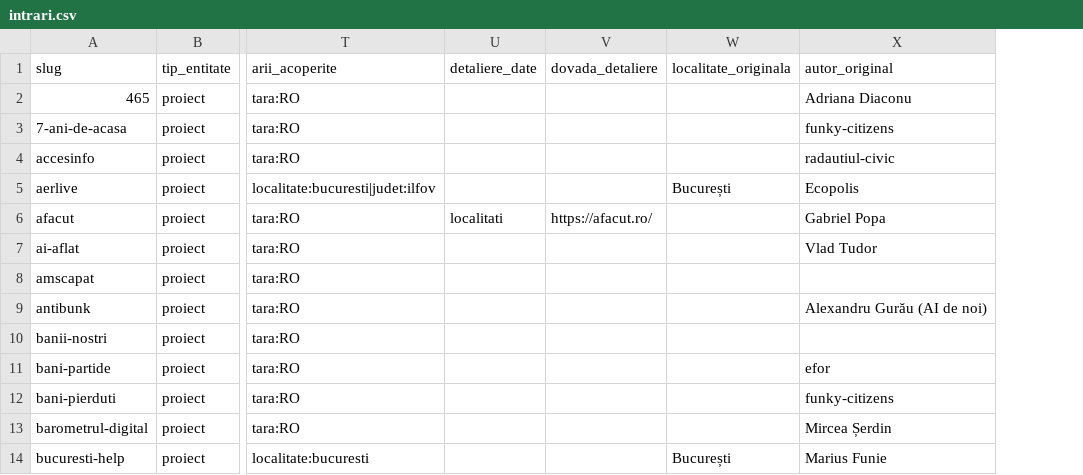
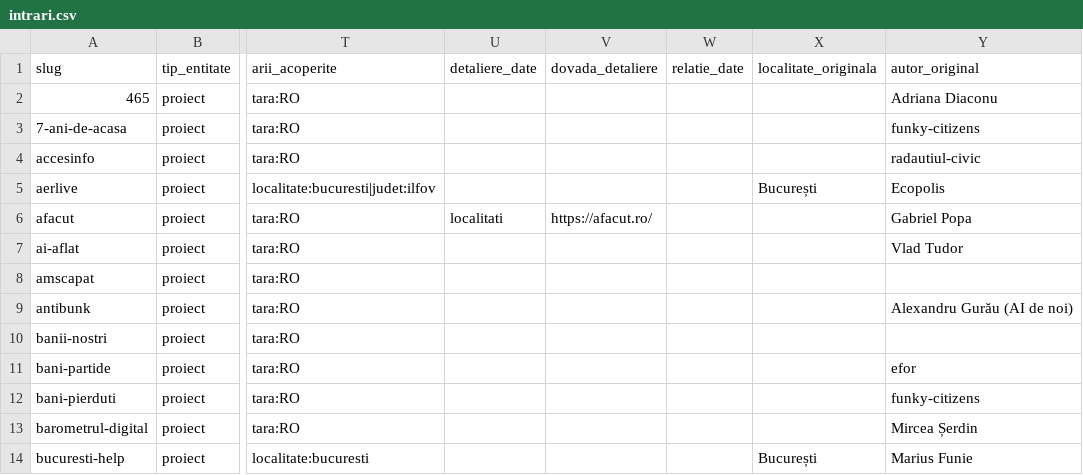
Before and after one commit to gov2-ro/awesome-civtech-ro, a CSV file: data/taxonomy-v2/integrare/intrari.csv, drawn as a sheet; only a part is shown, gaps mark what is left out; the diff names each change by its address in the sheet, - before the commit and + after, or states it on an @@ line.

```diff
--- a/data/taxonomy-v2/integrare/intrari.csv
+++ b/data/taxonomy-v2/integrare/intrari.csv
+column W (relatie_date), empty
```
Also changed, not shown: data/taxonomy-v2/intrari.csv, data/taxonomy-v2/valori.csv, 7 other files.
